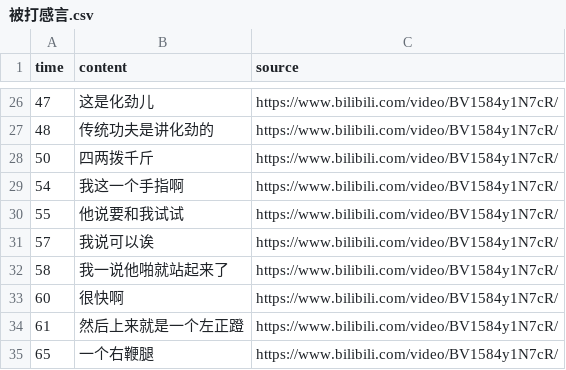
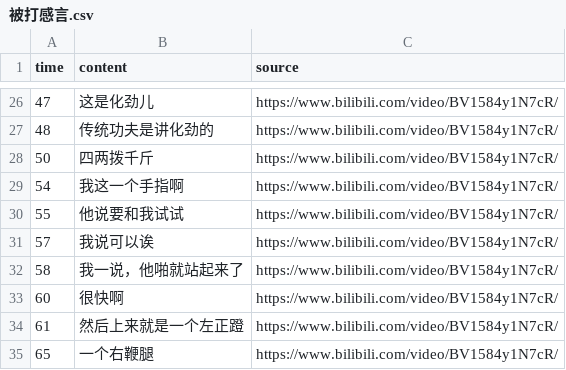
Before and after one commit to Zhangyanbo/Master-Ma-Corpus, a CSV file: data/被打感言.csv, drawn as a sheet; only a part is shown, gaps mark what is left out; the diff covers the shown part only.

```diff
--- a/data/被打感言.csv
+++ b/data/被打感言.csv
@@ -31,3 +31,3 @@ time,content,source
 57,我说可以诶,https://www.bilibili.com/video/BV1584y1N7cR/
-58,我一说他啪就站起来了,https://www.bilibili.com/video/BV1584y1N7cR/
+58,我一说，他啪就站起来了,https://www.bilibili.com/video/BV1584y1N7cR/
 60,很快啊,https://www.bilibili.com/video/BV1584y1N7cR/
```
Also changed, not shown: 9 edited cells elsewhere in this file, 7 other files.
